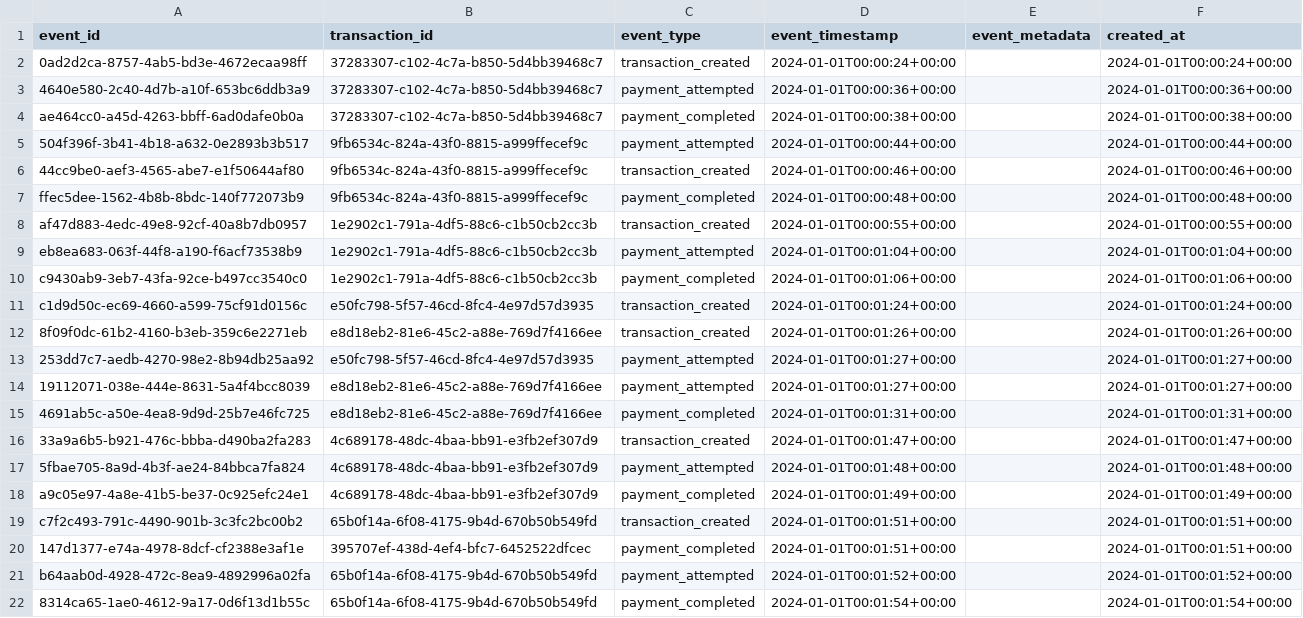
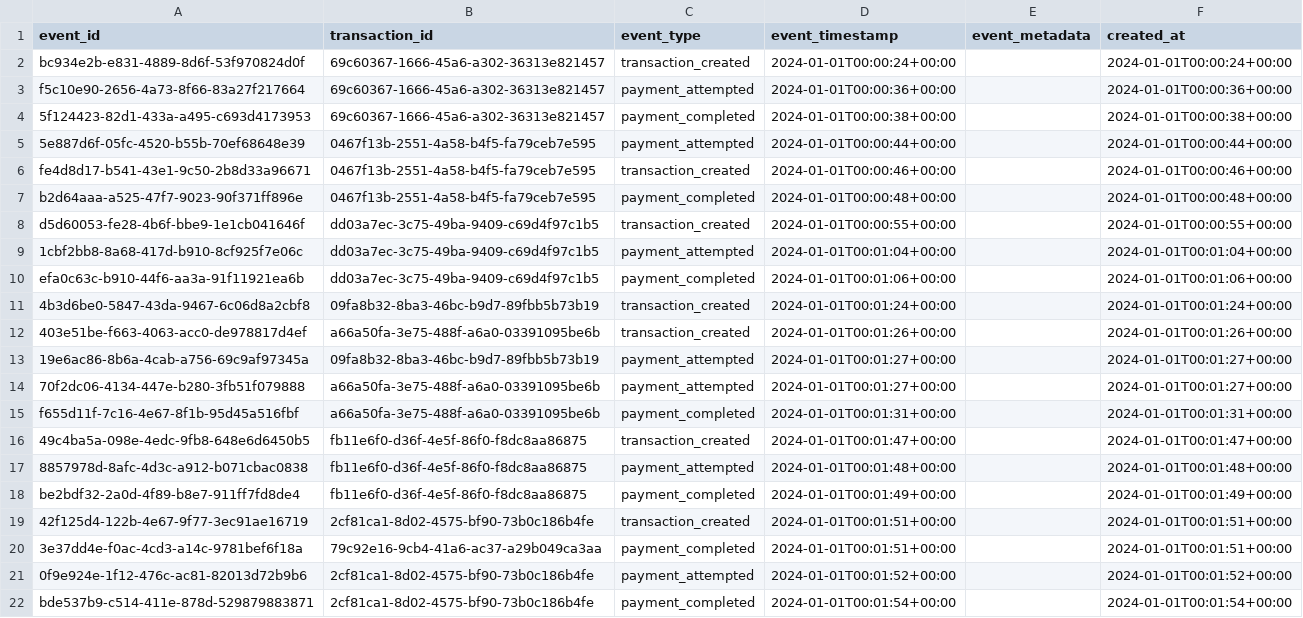
Before and after one commit to iamdpsingh/Project-4-Financial-Risk-Fraud-Detection-Data-Platform, a CSV file: data/sample/events_sample.csv, drawn as a sheet; only a part is shown; the diff covers the shown part only; the diff names each change by its address in the sheet, - before the commit and + after, or states it on an @@ line.

```diff
--- a/data/sample/events_sample.csv
+++ b/data/sample/events_sample.csv
-A2 (event_id): 0ad2d2ca-8757-4ab5-bd3e-4672ecaa98ff
+A2 (event_id): bc934e2b-e831-4889-8d6f-53f970824d0f
-B2:B4 (transaction_id): 37283307-c102-4c7a-b850-5d4bb39468c7
+B2:B4 (transaction_id): 69c60367-1666-45a6-a302-36313e821457
-A3 (event_id): 4640e580-2c40-4d7b-a10f-653bc6ddb3a9
+A3 (event_id): f5c10e90-2656-4a73-8f66-83a27f217664
-A4 (event_id): ae464cc0-a45d-4263-bbff-6ad0dafe0b0a
+A4 (event_id): 5f124423-82d1-433a-a495-c693d4173953
-A5 (event_id): 504f396f-3b41-4b18-a632-0e2893b3b517
+A5 (event_id): 5e887d6f-05fc-4520-b55b-70ef68648e39
-B5:B7 (transaction_id): 9fb6534c-824a-43f0-8815-a999ffecef9c
+B5:B7 (transaction_id): 0467f13b-2551-4a58-b4f5-fa79ceb7e595
-A6 (event_id): 44cc9be0-aef3-4565-abe7-e1f50644af80
+A6 (event_id): fe4d8d17-b541-43e1-9c50-2b8d33a96671
-A7 (event_id): ffec5dee-1562-4b8b-8bdc-140f772073b9
+A7 (event_id): b2d64aaa-a525-47f7-9023-90f371ff896e
-A8 (event_id): af47d883-4edc-49e8-92cf-40a8b7db0957
+A8 (event_id): d5d60053-fe28-4b6f-bbe9-1e1cb041646f
-B8:B10 (transaction_id): 1e2902c1-791a-4df5-88c6-c1b50cb2cc3b
+B8:B10 (transaction_id): dd03a7ec-3c75-49ba-9409-c69d4f97c1b5
-A9 (event_id): eb8ea683-063f-44f8-a190-f6acf73538b9
+A9 (event_id): 1cbf2bb8-8a68-417d-b910-8cf925f7e06c
-A10 (event_id): c9430ab9-3eb7-43fa-92ce-b497cc3540c0
+A10 (event_id): efa0c63c-b910-44f6-aa3a-91f11921ea6b
-A11 (event_id): c1d9d50c-ec69-4660-a599-75cf91d0156c
+A11 (event_id): 4b3d6be0-5847-43da-9467-6c06d8a2cbf8
-B11 (transaction_id): e50fc798-5f57-46cd-8fc4-4e97d57d3935
+B11 (transaction_id): 09fa8b32-8ba3-46bc-b9d7-89fbb5b73b19
-A12 (event_id): 8f09f0dc-61b2-4160-b3eb-359c6e2271eb
+A12 (event_id): 403e51be-f663-4063-acc0-de978817d4ef
-B12 (transaction_id): e8d18eb2-81e6-45c2-a88e-769d7f4166ee
+B12 (transaction_id): a66a50fa-3e75-488f-a6a0-03391095be6b
-A13 (event_id): 253dd7c7-aedb-4270-98e2-8b94db25aa92
+A13 (event_id): 19e6ac86-8b6a-4cab-a756-69c9af97345a
-B13 (transaction_id): e50fc798-5f57-46cd-8fc4-4e97d57d3935
+B13 (transaction_id): 09fa8b32-8ba3-46bc-b9d7-89fbb5b73b19
-A14 (event_id): 19112071-038e-444e-8631-5a4f4bcc8039
+A14 (event_id): 70f2dc06-4134-447e-b280-3fb51f079888
-B14:B15 (transaction_id): e8d18eb2-81e6-45c2-a88e-769d7f4166ee
+B14:B15 (transaction_id): a66a50fa-3e75-488f-a6a0-03391095be6b
-A15 (event_id): 4691ab5c-a50e-4ea8-9d9d-25b7e46fc725
+A15 (event_id): f655d11f-7c16-4e67-8f1b-95d45a516fbf
-A16 (event_id): 33a9a6b5-b921-476c-bbba-d490ba2fa283
+A16 (event_id): 49c4ba5a-098e-4edc-9fb8-648e6d6450b5
-B16:B18 (transaction_id): 4c689178-48dc-4baa-bb91-e3fb2ef307d9
+B16:B18 (transaction_id): fb11e6f0-d36f-4e5f-86f0-f8dc8aa86875
-A17 (event_id): 5fbae705-8a9d-4b3f-ae24-84bbca7fa824
+A17 (event_id): 8857978d-8afc-4d3c-a912-b071cbac0838
-A18 (event_id): a9c05e97-4a8e-41b5-be37-0c925efc24e1
+A18 (event_id): be2bdf32-2a0d-4f89-b8e7-911ff7fd8de4
-A19 (event_id): c7f2c493-791c-4490-901b-3c3fc2bc00b2
+A19 (event_id): 42f125d4-122b-4e67-9f77-3ec91ae16719
-B19 (transaction_id): 65b0f14a-6f08-4175-9b4d-670b50b549fd
+B19 (transaction_id): 2cf81ca1-8d02-4575-bf90-73b0c186b4fe
-A20 (event_id): 147d1377-e74a-4978-8dcf-cf2388e3af1e
+A20 (event_id): 3e37dd4e-f0ac-4cd3-a14c-9781bef6f18a
-B20 (transaction_id): 395707ef-438d-4ef4-bfc7-6452522dfcec
+B20 (transaction_id): 79c92e16-9cb4-41a6-ac37-a29b049ca3aa
-A21 (event_id): b64aab0d-4928-472c-8ea9-4892996a02fa
+A21 (event_id): 0f9e924e-1f12-476c-ac81-82013d72b9b6
-B21:B22 (transaction_id): 65b0f14a-6f08-4175-9b4d-670b50b549fd
+B21:B22 (transaction_id): 2cf81ca1-8d02-4575-bf90-73b0c186b4fe
-A22 (event_id): 8314ca65-1ae0-4612-9a17-0d6f13d1b55c
+A22 (event_id): bde537b9-c514-411e-878d-529879883871
```
Also changed, not shown: 158 edited cells elsewhere in this file, data/sample/accounts_sample.csv, data/sample/devices_sample.csv, 56 other files.
